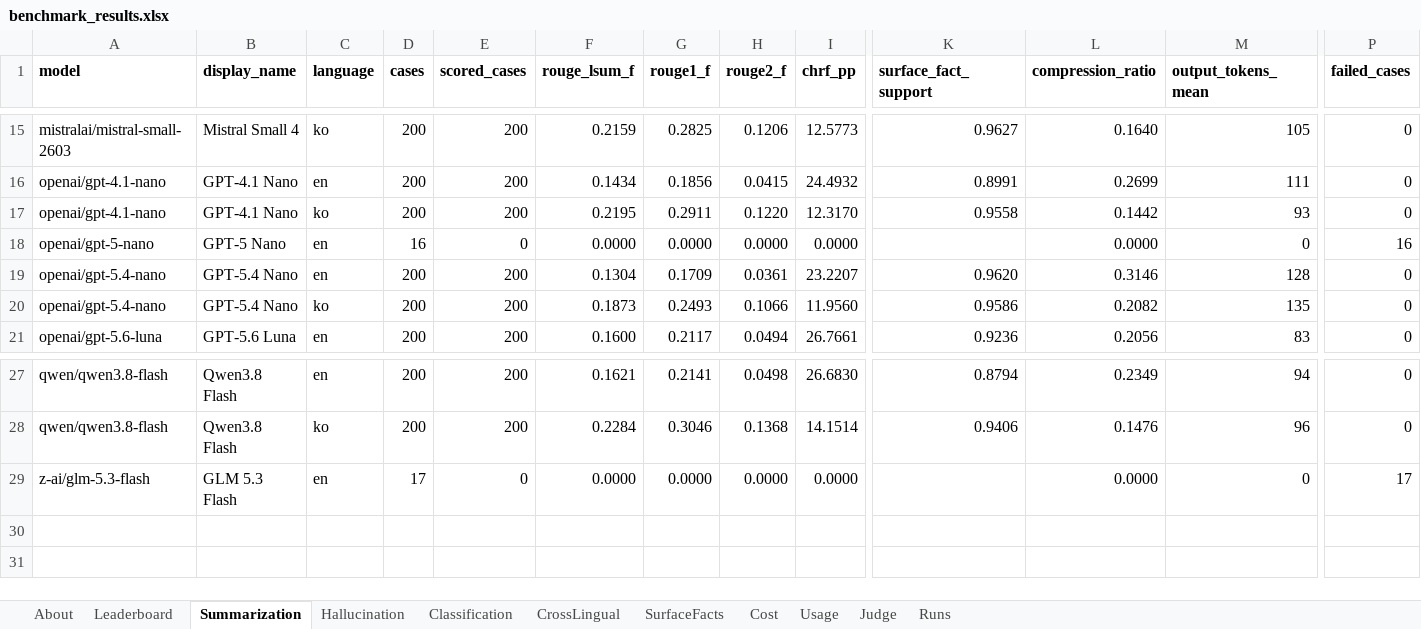
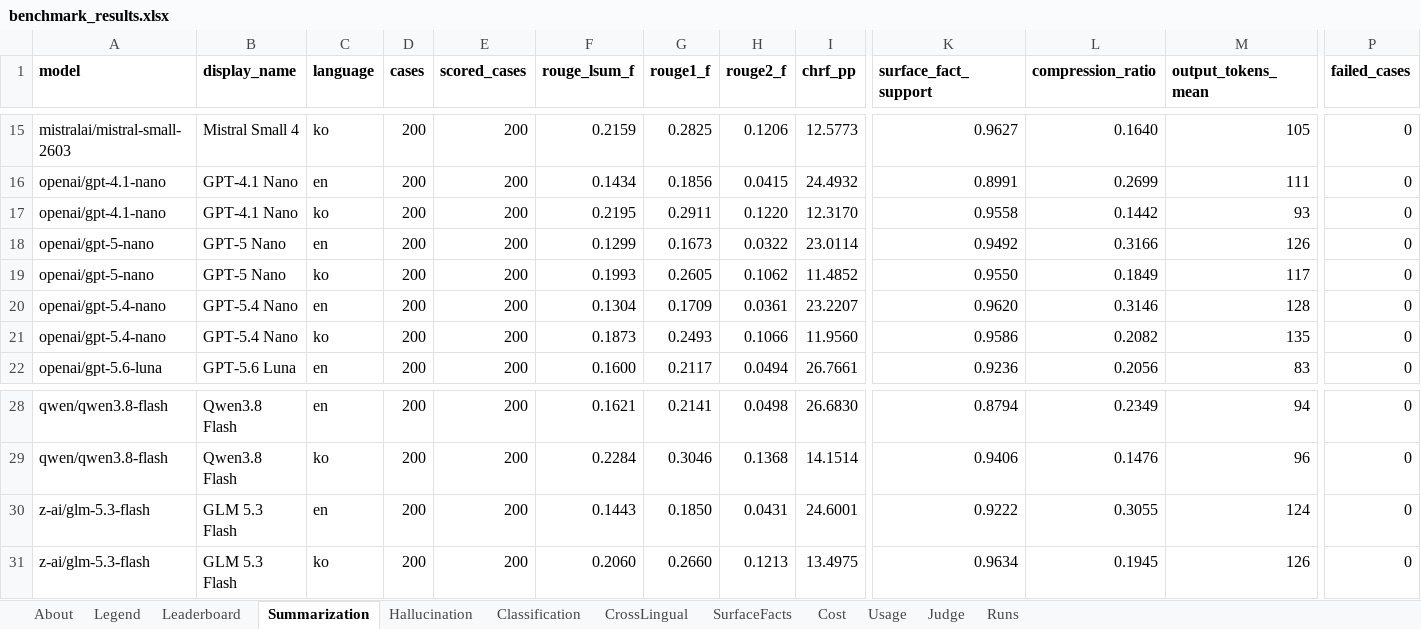
Before and after one commit to jclab-joseph/llm-summary-and-classification-benchmark, an Excel workbook: results/benchmark_results.xlsx, sheet Summarization, drawn as a sheet; only a part is shown, gaps mark what is left out; values as stored, in another font and other column widths than the file's, no borders; addresses are those after the commit; rows hold the shown columns only; the diff names each change by its address in the sheet, - before the commit and + after, or states it on an @@ line.

```diff
--- a/results/benchmark_results.xlsx (sheet Summarization)
+++ b/results/benchmark_results.xlsx (sheet Summarization)
+sheet tab: Legend
-D18 (cases): 16
+D18 (cases): 200
-E18 (scored_cases): 0
+E18 (scored_cases): 200
-F18 (rouge_lsum_f): 0.0000
+F18 (rouge_lsum_f): 0.1299
-G18 (rouge1_f): 0.0000
+G18 (rouge1_f): 0.1673
-H18 (rouge2_f): 0.0000
+H18 (rouge2_f): 0.0322
-I18 (chrf_pp): 0.0000
+I18 (chrf_pp): 23.0114
-K18 (surface_fact_support): (empty)
+K18 (surface_fact_support): 0.9492
-L18 (compression_ratio): 0.0000
+L18 (compression_ratio): 0.3166
-M18 (output_tokens_mean): 0
+M18 (output_tokens_mean): 126
-P18 (failed_cases): 16
+P18 (failed_cases): 0
+row 19: openai/gpt-5-nano | GPT-5 Nano | ko | 200 | 200 | 0.1993 | 0.2605 | 0.1062 | 11.4852 | 0.9550 | 0.1849 | 117 | 0
-D30 (cases): 17
+D30 (cases): 200
-E30 (scored_cases): 0
+E30 (scored_cases): 200
-F30 (rouge_lsum_f): 0.0000
+F30 (rouge_lsum_f): 0.1443
-G30 (rouge1_f): 0.0000
+G30 (rouge1_f): 0.1850
-H30 (rouge2_f): 0.0000
+H30 (rouge2_f): 0.0431
-I30 (chrf_pp): 0.0000
+I30 (chrf_pp): 24.6001
-K30 (surface_fact_support): (empty)
+K30 (surface_fact_support): 0.9222
-L30 (compression_ratio): 0.0000
+L30 (compression_ratio): 0.3055
-M30 (output_tokens_mean): 0
+M30 (output_tokens_mean): 124
-P30 (failed_cases): 17
+P30 (failed_cases): 0
+row 31: z-ai/glm-5.3-flash | GLM 5.3 Flash | ko | 200 | 200 | 0.2060 | 0.2660 | 0.1213 | 13.4975 | 0.9634 | 0.1945 | 126 | 0
```
Also changed, not shown: sheet Leaderboard, sheet Hallucination, sheet SurfaceFacts, sheet Classification, sheet CrossLingual, sheet Cost, 3 more sheets, 5 other files.
